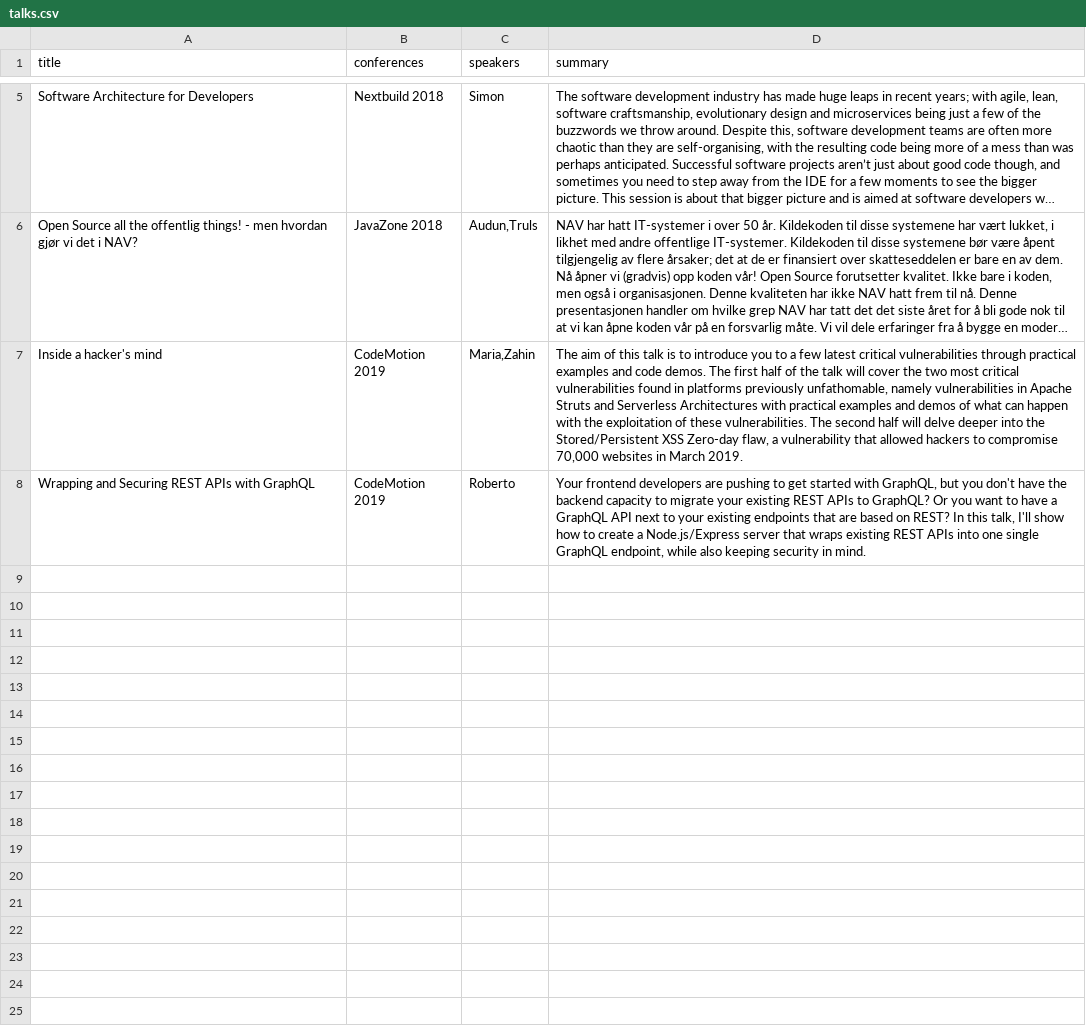
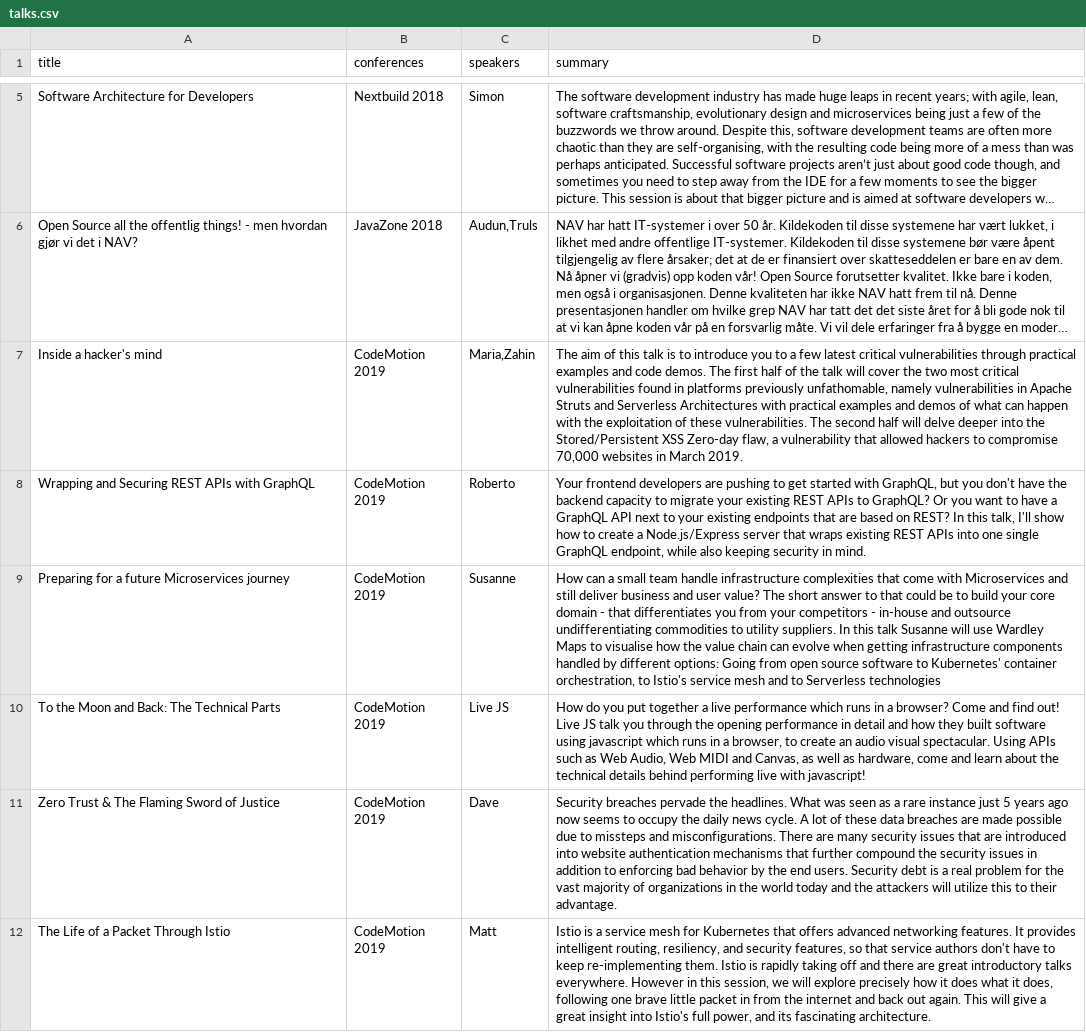
Before and after one commit to npalm/graphql-java-demo, a CSV file: src/main/resources/csv/talks.csv, drawn as a sheet; only a part is shown, gaps mark what is left out; long unchanged cells end in …; the diff names each change by its address in the sheet, - before the commit and + after, or states it on an @@ line.

Commit message:
Upates for talk in Milan

```diff
--- a/src/main/resources/csv/talks.csv
+++ b/src/main/resources/csv/talks.csv
+row 9: Preparing for a future Microservices journey | CodeMotion 2019 | Susanne | How can a small team handle infrastructure complexities that come with Microservices and still deliver business and user value? The short answer to that could be to build your core domain - that differentiates you from your competitors - in-house and outsource undifferentiating commodities to utility suppliers. In this talk Susanne will use Wardley Maps to visualise how the value chain can evolve when getting infrastructure components handled by different options: Going from open source software to Kubernetes' container orchestration, to Istio's service mesh and to Serverless technologies
+row 10: To the Moon and Back: The Technical Parts | CodeMotion 2019 | Live JS | How do you put together a live performance which runs in a browser? Come and find out! Live JS talk you through the opening performance in detail and how they built software using javascript which runs in a browser, to create an audio visual spectacular. Using APIs such as Web Audio, Web MIDI and Canvas, as well as hardware, come and learn about the technical details behind performing live with javascript!
+row 11: Zero Trust & The Flaming Sword of Justice | CodeMotion 2019 | Dave | Security breaches pervade the headlines. What was seen as a rare instance just 5 years ago now seems to occupy the daily news cycle. A lot of these data breaches are made possible due to missteps and misconfigurations. There are many security issues that are introduced into website authentication mechanisms that further compound the security issues in addition to enforcing bad behavior by the end users. Security debt is a real problem for the vast majority of organizations in the world today and the attackers will utilize this to their advantage.
+row 12: The Life of a Packet Through Istio | CodeMotion 2019 | Matt | Istio is a service mesh for Kubernetes that offers advanced networking features. It provides intelligent routing, resiliency, and security features, so that service authors don't have to keep re-implementing them. Istio is rapidly taking off and there are great introductory talks everywhere. However in this session, we will explore precisely how it does what it does, following one brave little packet in from the internet and back out again. This will give a great insight into Istio's full power, and its fascinating architecture.
```
Also changed, not shown: 1 other file.
